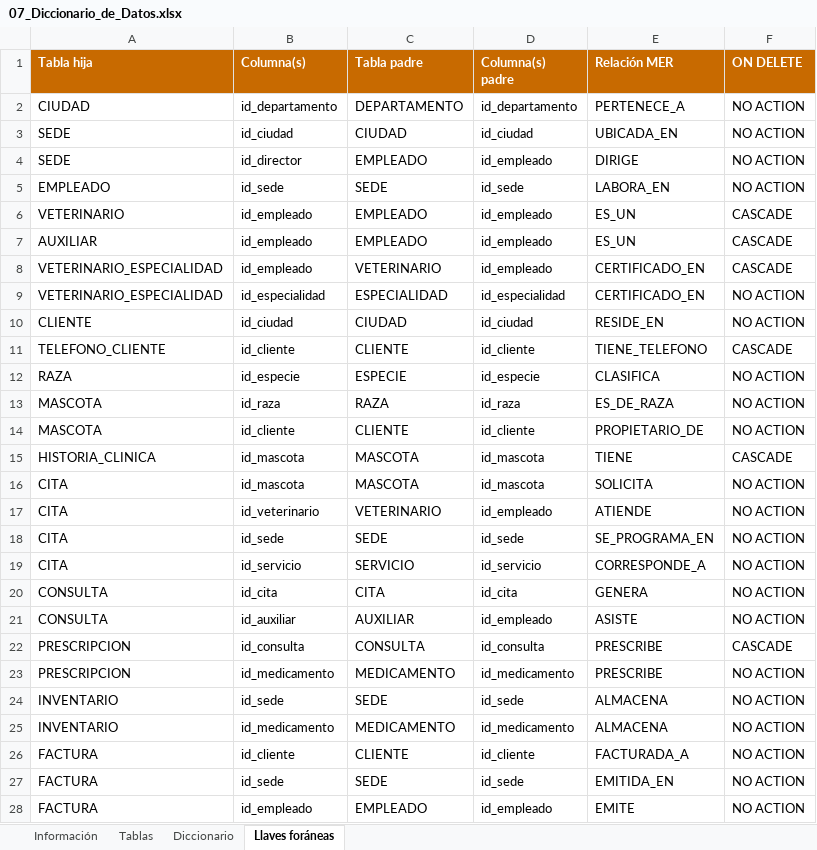
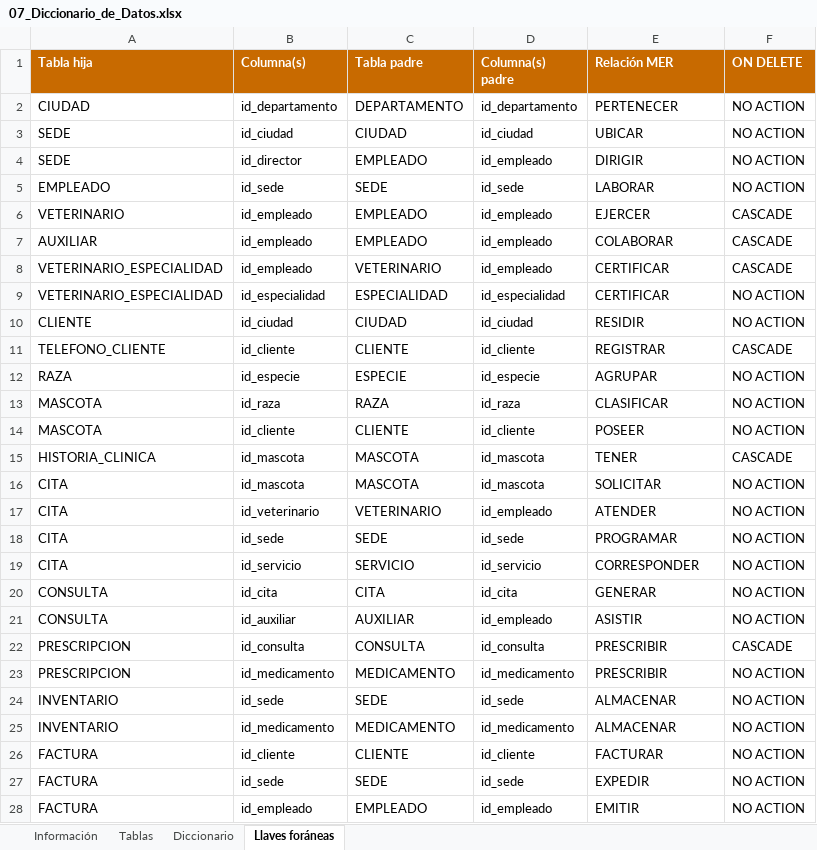
Before and after one commit to Estarlan/proyecto-bd1-sigevet, an Excel workbook: documentos/fase1/07_Diccionario_de_Datos.xlsx, sheet Llaves foráneas, drawn as a sheet; only a part is shown; values as stored, in another font and other column widths than the file's, no borders; the diff covers the shown part only; the diff names each change by its address in the sheet, - before the commit and + after, or states it on an @@ line.

Commit message:
docs: revision completa de base de datos, app y documentos; presentacion nueva en PowerPoint
Se probaron la base y la app, se corrigieron los documentos, los README y los nombres de relacion,
las claves de cargar_bd.sh ya no viajan en la linea de comandos, y se reemplazan las versiones
viejas del documento final y de la presentacion.

```diff
--- a/documentos/fase1/07_Diccionario_de_Datos.xlsx (sheet Llaves foráneas)
+++ b/documentos/fase1/07_Diccionario_de_Datos.xlsx (sheet Llaves foráneas)
-E2 (Relación MER): PERTENECE_A
+E2 (Relación MER): PERTENECER
-E3 (Relación MER): UBICADA_EN
+E3 (Relación MER): UBICAR
-E4 (Relación MER): DIRIGE
+E4 (Relación MER): DIRIGIR
-E5 (Relación MER): LABORA_EN
+E5 (Relación MER): LABORAR
-E6 (Relación MER): ES_UN
+E6 (Relación MER): EJERCER
-E7 (Relación MER): ES_UN
+E7 (Relación MER): COLABORAR
-E8:E9 (Relación MER): CERTIFICADO_EN
+E8:E9 (Relación MER): CERTIFICAR
-E10 (Relación MER): RESIDE_EN
+E10 (Relación MER): RESIDIR
-E11 (Relación MER): TIENE_TELEFONO
+E11 (Relación MER): REGISTRAR
-E12 (Relación MER): CLASIFICA
+E12 (Relación MER): AGRUPAR
-E13 (Relación MER): ES_DE_RAZA
+E13 (Relación MER): CLASIFICAR
-E14 (Relación MER): PROPIETARIO_DE
+E14 (Relación MER): POSEER
-E15 (Relación MER): TIENE
+E15 (Relación MER): TENER
-E16 (Relación MER): SOLICITA
+E16 (Relación MER): SOLICITAR
-E17 (Relación MER): ATIENDE
+E17 (Relación MER): ATENDER
-E18 (Relación MER): SE_PROGRAMA_EN
+E18 (Relación MER): PROGRAMAR
-E19 (Relación MER): CORRESPONDE_A
+E19 (Relación MER): CORRESPONDER
-E20 (Relación MER): GENERA
+E20 (Relación MER): GENERAR
-E21 (Relación MER): ASISTE
+E21 (Relación MER): ASISTIR
-E22:E23 (Relación MER): PRESCRIBE
+E22:E23 (Relación MER): PRESCRIBIR
-E24:E25 (Relación MER): ALMACENA
+E24:E25 (Relación MER): ALMACENAR
-E26 (Relación MER): FACTURADA_A
+E26 (Relación MER): FACTURAR
-E27 (Relación MER): EMITIDA_EN
+E27 (Relación MER): EXPEDIR
-E28 (Relación MER): EMITE
+E28 (Relación MER): EMITIR
```
Also changed, not shown: 3 edited cells elsewhere in this sheet, sheet Tablas, sheet Diccionario, 39 other files.
